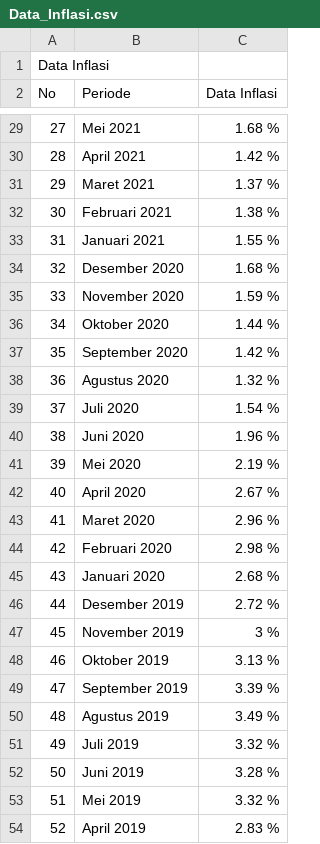
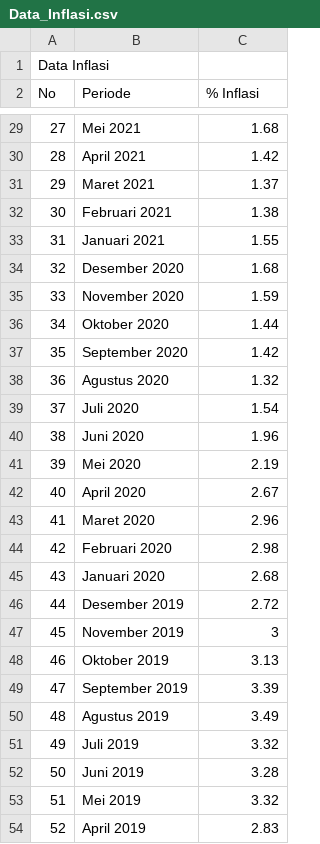
Before and after one commit to haabijasa/Data-Sains-1, a CSV file: Data_Inflasi.csv, drawn as a sheet; only a part is shown, gaps mark what is left out; the diff covers the shown part only.

Commit message:
Update Data_Inflasi.csv

```diff
--- a/Data_Inflasi.csv
+++ b/Data_Inflasi.csv
@@ -1,2 +1,2 @@
 Data Inflasi,,
-No,Periode,Data Inflasi,
+No,Periode,% Inflasi
@@ -29,26 +29,26 @@ No,Periode,Data Inflasi,
-27,Mei 2021,1.68 %,
-28,April 2021,1.42 %,
-29,Maret 2021,1.37 %,
-30,Februari 2021,1.38 %,
-31,Januari 2021,1.55 %,
-32,Desember 2020,1.68 %,
-33,November 2020,1.59 %,
-34,Oktober 2020,1.44 %,
-35,September 2020,1.42 %,
-36,Agustus 2020,1.32 %,
-37,Juli 2020,1.54 %,
-38,Juni 2020,1.96 %,
-39,Mei 2020,2.19 %,
-40,April 2020,2.67 %,
-41,Maret 2020,2.96 %,
-42,Februari 2020,2.98 %,
-43,Januari 2020,2.68 %,
-44,Desember 2019,2.72 %,
-45,November 2019,3 %,
-46,Oktober 2019,3.13 %,
-47,September 2019,3.39 %,
-48,Agustus 2019,3.49 %,
-49,Juli 2019,3.32 %,
-50,Juni 2019,3.28 %,
-51,Mei 2019,3.32 %,
-52,April 2019,2.83 %,
+27,Mei 2021,1.68
+28,April 2021,1.42
+29,Maret 2021,1.37
+30,Februari 2021,1.38
+31,Januari 2021,1.55
+32,Desember 2020,1.68
+33,November 2020,1.59
+34,Oktober 2020,1.44
+35,September 2020,1.42
+36,Agustus 2020,1.32
+37,Juli 2020,1.54
+38,Juni 2020,1.96
+39,Mei 2020,2.19
+40,April 2020,2.67
+41,Maret 2020,2.96
+42,Februari 2020,2.98
+43,Januari 2020,2.68
+44,Desember 2019,2.72
+45,November 2019,3
+46,Oktober 2019,3.13
+47,September 2019,3.39
+48,Agustus 2019,3.49
+49,Juli 2019,3.32
+50,Juni 2019,3.28
+51,Mei 2019,3.32
+52,April 2019,2.83
```
Also changed, not shown: 103 edited cells elsewhere in this file.
